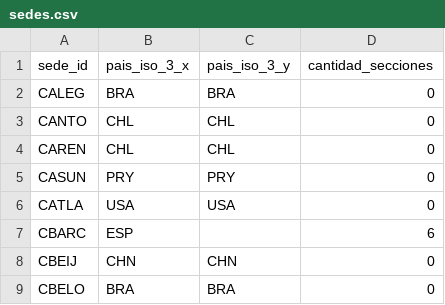
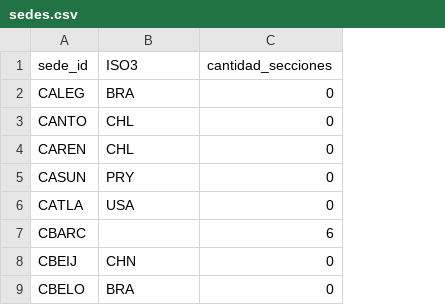
Before and after one commit to pedrobergaglio/tp1-ldd24, a CSV file: exports/sedes.csv, drawn as a sheet; only a part is shown; removed rows and columns are numbered as before the commit, all else as after; the diff names each change by its address in the sheet, - before the commit and + after, or states it on an @@ line.

```diff
--- a/exports/sedes.csv
+++ b/exports/sedes.csv
-column B (pais_iso_3_x), rows 2-9: BRA | CHL | CHL | PRY | USA | ESP | CHN | BRA
-B1: pais_iso_3_y
+B1: ISO3
```
Also changed, not shown: 3 other files.
